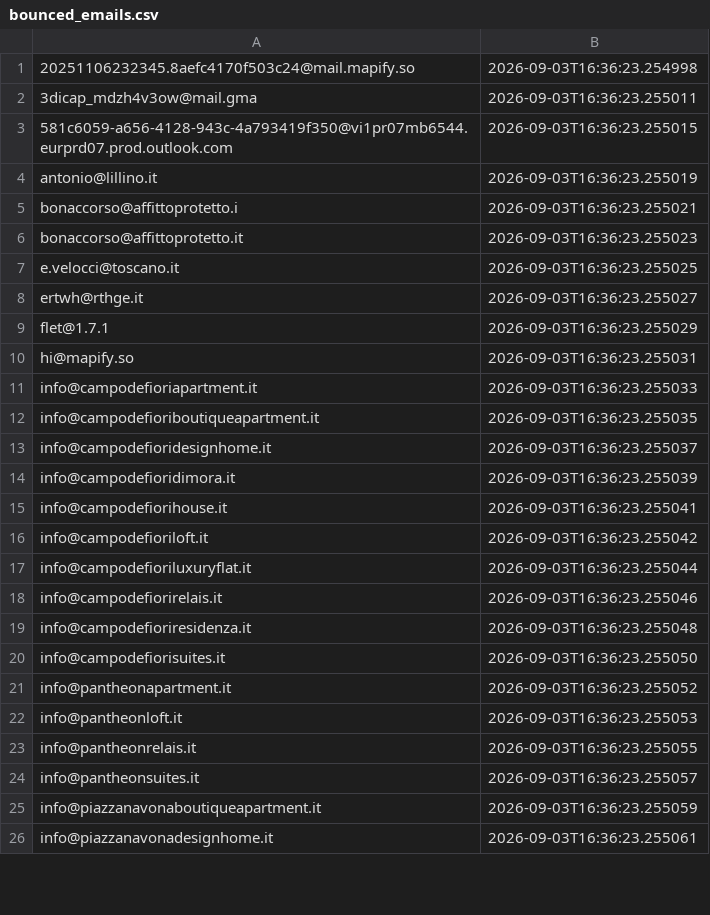
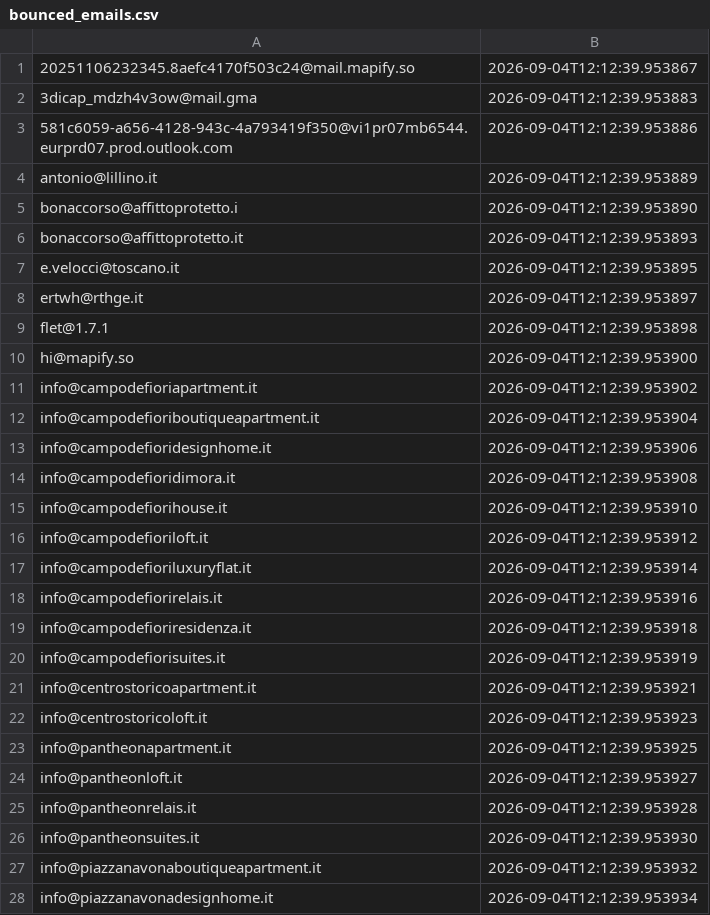
Before and after one commit to FR-Immobiliare/fotoroma-linkedin-autopilot, a CSV file: data/bounced_emails.csv, drawn as a sheet; only a part is shown; the diff covers the shown part only.

```diff
--- a/data/bounced_emails.csv
+++ b/data/bounced_emails.csv
@@ -1,26 +1,28 @@
-20251106232345.8aefc4170f503c24@mail.mapify.so,2026-09-03T16:36:23.254998
-3dicap_mdzh4v3ow@mail.gma,2026-09-03T16:36:23.255011
-581c6059-a656-4128-943c-4a793419f350@vi1pr07mb6544.eurprd07.prod.outlook.com,2026-09-03T16:36:23.255015
-antonio@lillino.it,2026-09-03T16:36:23.255019
-bonaccorso@affittoprotetto.i,2026-09-03T16:36:23.255021
-bonaccorso@affittoprotetto.it,2026-09-03T16:36:23.255023
-e.velocci@toscano.it,2026-09-03T16:36:23.255025
-ertwh@rthge.it,2026-09-03T16:36:23.255027
-flet@1.7.1,2026-09-03T16:36:23.255029
-hi@mapify.so,2026-09-03T16:36:23.255031
-info@campodefioriapartment.it,2026-09-03T16:36:23.255033
-info@campodefioriboutiqueapartment.it,2026-09-03T16:36:23.255035
-info@campodefioridesignhome.it,2026-09-03T16:36:23.255037
-info@campodefioridimora.it,2026-09-03T16:36:23.255039
-info@campodefiorihouse.it,2026-09-03T16:36:23.255041
-info@campodefioriloft.it,2026-09-03T16:36:23.255042
-info@campodefioriluxuryflat.it,2026-09-03T16:36:23.255044
-info@campodefiorirelais.it,2026-09-03T16:36:23.255046
-info@campodefioriresidenza.it,2026-09-03T16:36:23.255048
-info@campodefiorisuites.it,2026-09-03T16:36:23.255050
-info@pantheonapartment.it,2026-09-03T16:36:23.255052
-info@pantheonloft.it,2026-09-03T16:36:23.255053
-info@pantheonrelais.it,2026-09-03T16:36:23.255055
-info@pantheonsuites.it,2026-09-03T16:36:23.255057
-info@piazzanavonaboutiqueapartment.it,2026-09-03T16:36:23.255059
-info@piazzanavonadesignhome.it,2026-09-03T16:36:23.255061
+20251106232345.8aefc4170f503c24@mail.mapify.so,2026-09-04T12:12:39.953867
+3dicap_mdzh4v3ow@mail.gma,2026-09-04T12:12:39.953883
+581c6059-a656-4128-943c-4a793419f350@vi1pr07mb6544.eurprd07.prod.outlook.com,2026-09-04T12:12:39.953886
+antonio@lillino.it,2026-09-04T12:12:39.953889
+bonaccorso@affittoprotetto.i,2026-09-04T12:12:39.953890
+bonaccorso@affittoprotetto.it,2026-09-04T12:12:39.953893
+e.velocci@toscano.it,2026-09-04T12:12:39.953895
+ertwh@rthge.it,2026-09-04T12:12:39.953897
+flet@1.7.1,2026-09-04T12:12:39.953898
+hi@mapify.so,2026-09-04T12:12:39.953900
+info@campodefioriapartment.it,2026-09-04T12:12:39.953902
+info@campodefioriboutiqueapartment.it,2026-09-04T12:12:39.953904
+info@campodefioridesignhome.it,2026-09-04T12:12:39.953906
+info@campodefioridimora.it,2026-09-04T12:12:39.953908
+info@campodefiorihouse.it,2026-09-04T12:12:39.953910
+info@campodefioriloft.it,2026-09-04T12:12:39.953912
+info@campodefioriluxuryflat.it,2026-09-04T12:12:39.953914
+info@campodefiorirelais.it,2026-09-04T12:12:39.953916
+info@campodefioriresidenza.it,2026-09-04T12:12:39.953918
+info@campodefiorisuites.it,2026-09-04T12:12:39.953919
+info@centrostoricoapartment.it,2026-09-04T12:12:39.953921
+info@centrostoricoloft.it,2026-09-04T12:12:39.953923
+info@pantheonapartment.it,2026-09-04T12:12:39.953925
+info@pantheonloft.it,2026-09-04T12:12:39.953927
+info@pantheonrelais.it,2026-09-04T12:12:39.953928
+info@pantheonsuites.it,2026-09-04T12:12:39.953930
+info@piazzanavonaboutiqueapartment.it,2026-09-04T12:12:39.953932
+info@piazzanavonadesignhome.it,2026-09-04T12:12:39.953934
```
Also changed, not shown: 2 added rows and 53 edited cells elsewhere in this file, data/contacted_log.csv.
